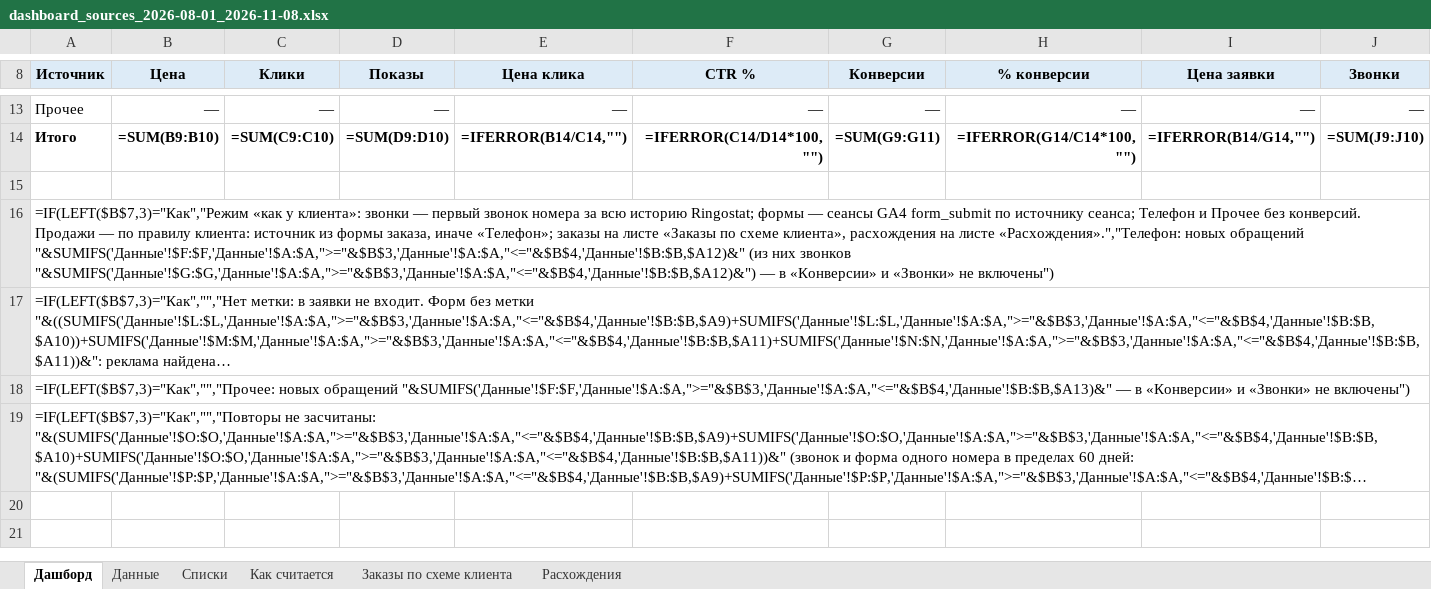
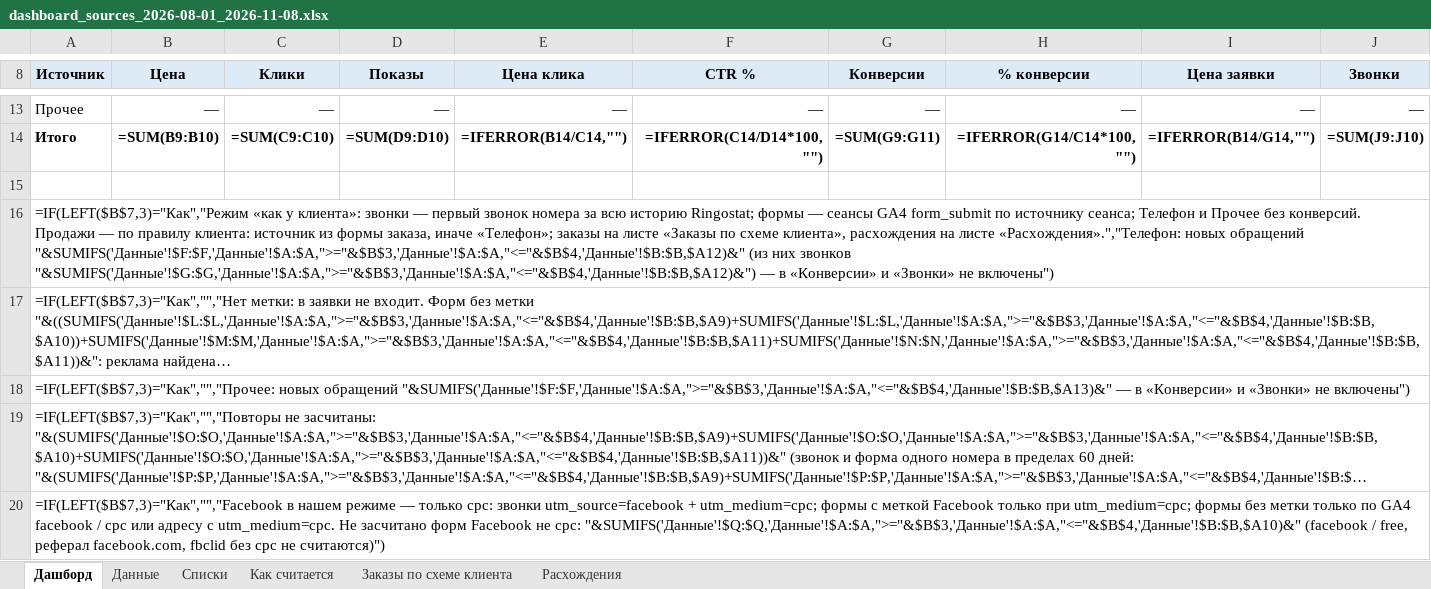
Before and after one commit to gemini2183/work-rb, an Excel workbook: Клиенты/ProfiMet/Статистика/dashboard_sources_2026-08-01_2026-11-08.xlsx, sheet Дашборд, drawn as a sheet; only a part is shown, gaps mark what is left out; long unchanged cells end in …; values as stored, in another font and other column widths than the file's, no borders; formulas without a stored value are shown as written; rows hold the shown columns only; the diff names each change by its address in the sheet, - before the commit and + after, or states it on an @@ line.

```diff
--- a/Клиенты/ProfiMet/Статистика/dashboard_sources_2026-08-01_2026-11-08.xlsx (sheet Дашборд)
+++ b/Клиенты/ProfiMet/Статистика/dashboard_sources_2026-08-01_2026-11-08.xlsx (sheet Дашборд)
+row 20: =IF(LEFT($B$7,3)="Как","","Facebook в нашем режиме — только cpc: звонки utm_source=facebook + utm_medium=cpc; формы с меткой Facebook только при utm_medium=cpc; формы без метки только по GA4 facebook / cpc или адресу с utm_medium=cpc. Не засчитано форм Facebook не cpc: "&SUMIFS('Данные'!$Q:$Q,'Данные'!$A:$A,">="&$B$3,'Данные'!$A:$A,"<="&$B$4,'Данные'!$B:$B,$A10)&" (facebook / free, реферал facebook.com, fbclid без cpc не считаются)")
```
Also changed, not shown: sheet Данные, sheet Как считается, 8 other files.
